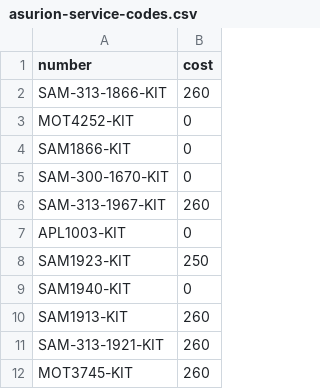
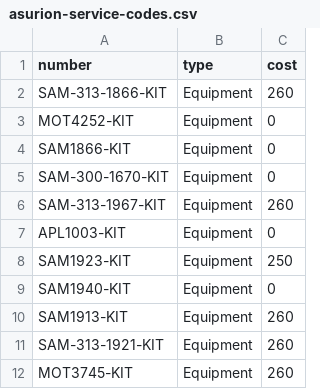
Before and after one commit to gltarsa/tmp-wf2-analysis, a CSV file: asurion-service-codes.csv, drawn as a sheet; only a part is shown; the diff names each change by its address in the sheet, - before the commit and + after, or states it on an @@ line.

Commit message:
Parameterizes MyBuilder to allow for different item types

```diff
--- a/asurion-service-codes.csv
+++ b/asurion-service-codes.csv
+column B (type), rows 2-12: all Equipment
```
Also changed, not shown: 3 other files.
